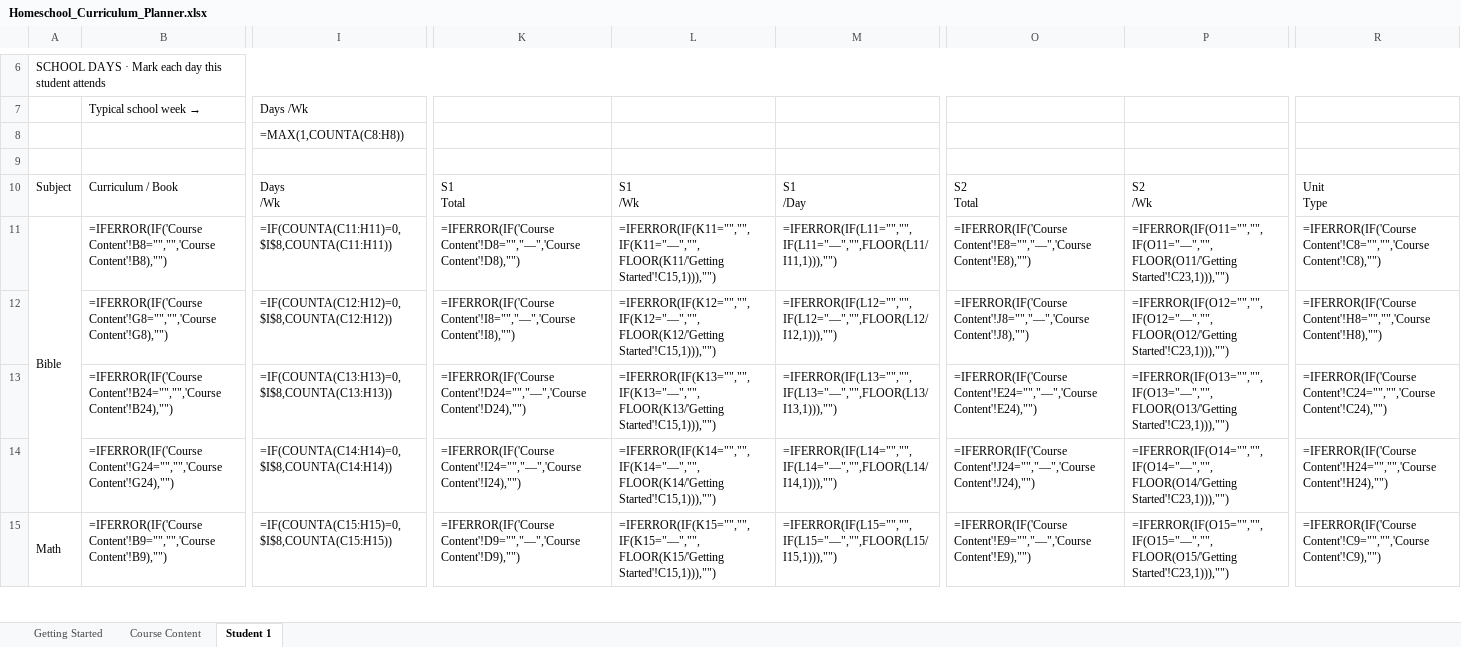
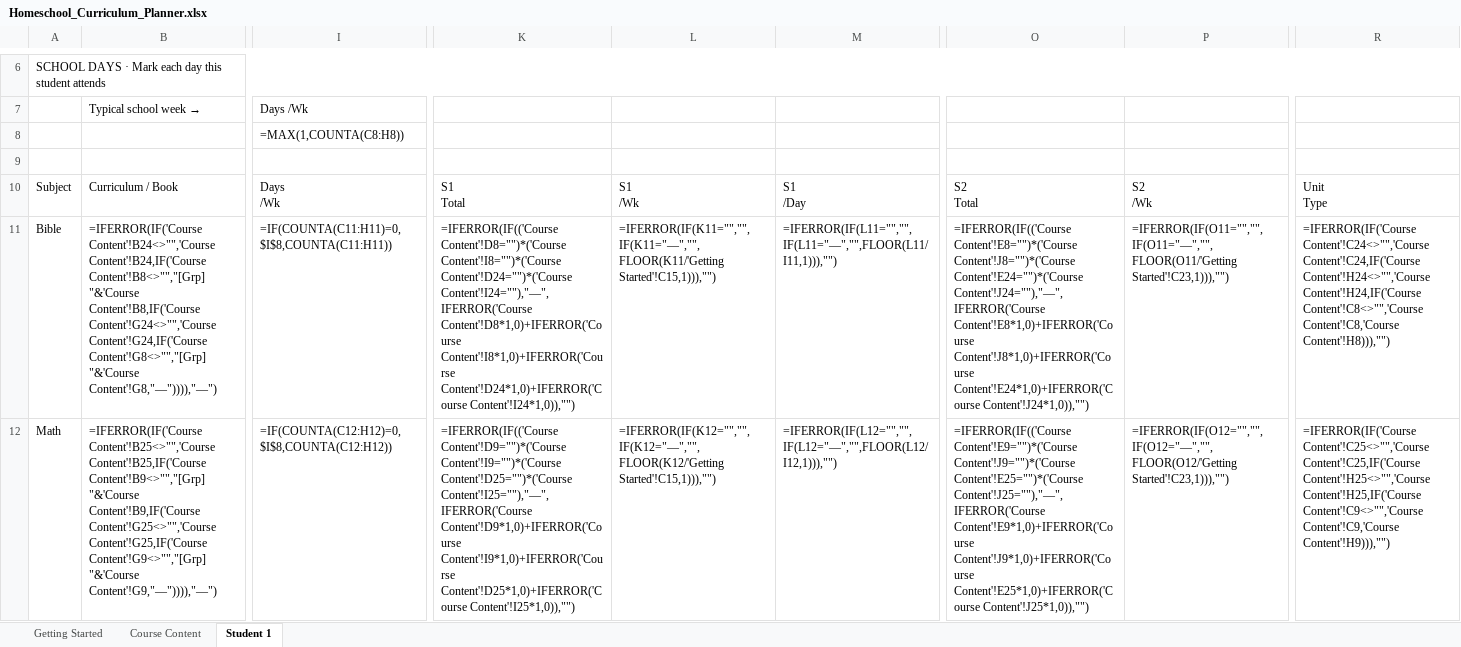
Before and after one commit to theziegels/curriculum-planning, an Excel workbook: Homeschool_Curriculum_Planner.xlsx, sheet Student 1, drawn as a sheet; only a part is shown, gaps mark what is left out; values as stored, in another font and other column widths than the file's, no cell formats; formulas without a stored value are shown as written; removed rows and columns are numbered as before the commit, all else as after; rows hold the shown columns only; the diff covers the shown part only; the diff names each change by its address in the sheet, - before the commit and + after, or states it on an @@ line.

```diff
--- a/Homeschool_Curriculum_Planner.xlsx (sheet Student 1)
+++ b/Homeschool_Curriculum_Planner.xlsx (sheet Student 1)
-A11:A14 merged
-B11 (Typical school week →): =IFERROR(IF('Course Content'!B8="","",'Course Content'!B8),"")
+B11 (Typical school week →): =IFERROR(IF('Course Content'!B24<>"",'Course Content'!B24,IF('Course Content'!B8<>"","[Grp] "&'Course Content'!B8,IF('Course Content'!G24<>"",'Course Content'!G24,IF('Course Content'!G8<>"","[Grp] "&'Course Content'!G8,"—")))),"—")
-K11: =IFERROR(IF('Course Content'!D8="","—",'Course Content'!D8),"")
+K11: =IFERROR(IF(('Course Content'!D8="")*('Course Content'!I8="")*('Course Content'!D24="")*('Course Content'!I24=""),"—",IFERROR('Course Content'!D8*1,0)+IFERROR('Course Content'!I8*1,0)+IFERROR('Course Content'!D24*1,0)+IFERROR('Course Content'!I24*1,0)),"")
-O11: =IFERROR(IF('Course Content'!E8="","—",'Course Content'!E8),"")
+O11: =IFERROR(IF(('Course Content'!E8="")*('Course Content'!J8="")*('Course Content'!E24="")*('Course Content'!J24=""),"—",IFERROR('Course Content'!E8*1,0)+IFERROR('Course Content'!J8*1,0)+IFERROR('Course Content'!E24*1,0)+IFERROR('Course Content'!J24*1,0)),"")
-R11: =IFERROR(IF('Course Content'!C8="","",'Course Content'!C8),"")
+R11: =IFERROR(IF('Course Content'!C24<>"",'Course Content'!C24,IF('Course Content'!H24<>"",'Course Content'!H24,IF('Course Content'!C8<>"",'Course Content'!C8,'Course Content'!H8))),"")
-row 12:  | =IFERROR(IF('Course Content'!G8="","",'Course Content'!G8),"") | =IF(COUNTA(C12:H12)=0,$I$8,COUNTA(C12:H12)) | =IFERROR(IF('Course Content'!I8="","—",'Course Content'!I8),"") | =IFERROR(IF(K12="","",IF(K12="—","",FLOOR(K12/'Getting Started'!C15,1))),"") | =IFERROR(IF(L12="","",IF(L12="—","",FLOOR(L12/I12,1))),"") | =IFERROR(IF('Course Content'!J8="","—",'Course Content'!J8),"") | =IFERROR(IF(O12="","",IF(O12="—","",FLOOR(O12/'Getting Started'!C23,1))),"") | =IFERROR(IF('Course Content'!H8="","",'Course Content'!H8),"")
-row 13:  | =IFERROR(IF('Course Content'!B24="","",'Course Content'!B24),"") | =IF(COUNTA(C13:H13)=0,$I$8,COUNTA(C13:H13)) | =IFERROR(IF('Course Content'!D24="","—",'Course Content'!D24),"") | =IFERROR(IF(K13="","",IF(K13="—","",FLOOR(K13/'Getting Started'!C15,1))),"") | =IFERROR(IF(L13="","",IF(L13="—","",FLOOR(L13/I13,1))),"") | =IFERROR(IF('Course Content'!E24="","—",'Course Content'!E24),"") | =IFERROR(IF(O13="","",IF(O13="—","",FLOOR(O13/'Getting Started'!C23,1))),"") | =IFERROR(IF('Course Content'!C24="","",'Course Content'!C24),"")
-row 14:  | =IFERROR(IF('Course Content'!G24="","",'Course Content'!G24),"") | =IF(COUNTA(C14:H14)=0,$I$8,COUNTA(C14:H14)) | =IFERROR(IF('Course Content'!I24="","—",'Course Content'!I24),"") | =IFERROR(IF(K14="","",IF(K14="—","",FLOOR(K14/'Getting Started'!C15,1))),"") | =IFERROR(IF(L14="","",IF(L14="—","",FLOOR(L14/I14,1))),"") | =IFERROR(IF('Course Content'!J24="","—",'Course Content'!J24),"") | =IFERROR(IF(O14="","",IF(O14="—","",FLOOR(O14/'Getting Started'!C23,1))),"") | =IFERROR(IF('Course Content'!H24="","",'Course Content'!H24),"")
-A15:A18 merged
-B12 (Typical school week →): =IFERROR(IF('Course Content'!B9="","",'Course Content'!B9),"")
+B12 (Typical school week →): =IFERROR(IF('Course Content'!B25<>"",'Course Content'!B25,IF('Course Content'!B9<>"","[Grp] "&'Course Content'!B9,IF('Course Content'!G25<>"",'Course Content'!G25,IF('Course Content'!G9<>"","[Grp] "&'Course Content'!G9,"—")))),"—")
-I12 (Days /Wk): =IF(COUNTA(C15:H15)=0,$I$8,COUNTA(C15:H15))
+I12 (Days /Wk): =IF(COUNTA(C12:H12)=0,$I$8,COUNTA(C12:H12))
-K12: =IFERROR(IF('Course Content'!D9="","—",'Course Content'!D9),"")
+K12: =IFERROR(IF(('Course Content'!D9="")*('Course Content'!I9="")*('Course Content'!D25="")*('Course Content'!I25=""),"—",IFERROR('Course Content'!D9*1,0)+IFERROR('Course Content'!I9*1,0)+IFERROR('Course Content'!D25*1,0)+IFERROR('Course Content'!I25*1,0)),"")
-L12: =IFERROR(IF(K15="","",IF(K15="—","",FLOOR(K15/'Getting Started'!C15,1))),"")
+L12: =IFERROR(IF(K12="","",IF(K12="—","",FLOOR(K12/'Getting Started'!C15,1))),"")
-M12: =IFERROR(IF(L15="","",IF(L15="—","",FLOOR(L15/I15,1))),"")
+M12: =IFERROR(IF(L12="","",IF(L12="—","",FLOOR(L12/I12,1))),"")
-O12: =IFERROR(IF('Course Content'!E9="","—",'Course Content'!E9),"")
+O12: =IFERROR(IF(('Course Content'!E9="")*('Course Content'!J9="")*('Course Content'!E25="")*('Course Content'!J25=""),"—",IFERROR('Course Content'!E9*1,0)+IFERROR('Course Content'!J9*1,0)+IFERROR('Course Content'!E25*1,0)+IFERROR('Course Content'!J25*1,0)),"")
-P12: =IFERROR(IF(O15="","",IF(O15="—","",FLOOR(O15/'Getting Started'!C23,1))),"")
+P12: =IFERROR(IF(O12="","",IF(O12="—","",FLOOR(O12/'Getting Started'!C23,1))),"")
-R12: =IFERROR(IF('Course Content'!C9="","",'Course Content'!C9),"")
+R12: =IFERROR(IF('Course Content'!C25<>"",'Course Content'!C25,IF('Course Content'!H25<>"",'Course Content'!H25,IF('Course Content'!C9<>"",'Course Content'!C9,'Course Content'!H9))),"")
```
Also changed, not shown: 39 removed rows, 109 edited cells and merged cells elsewhere in this sheet, cell formats, 1 other file.
